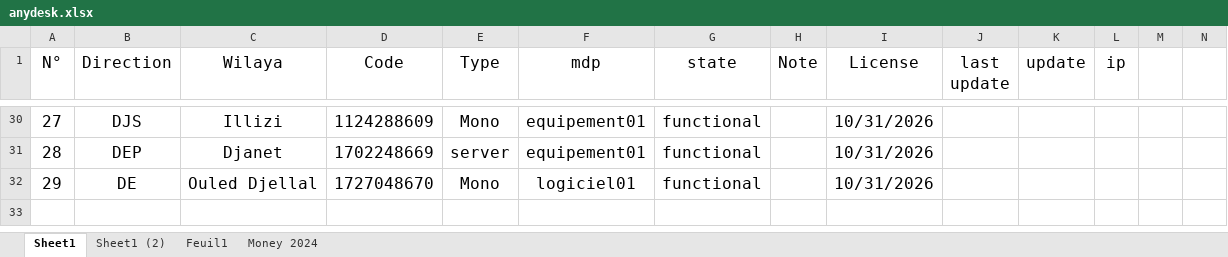
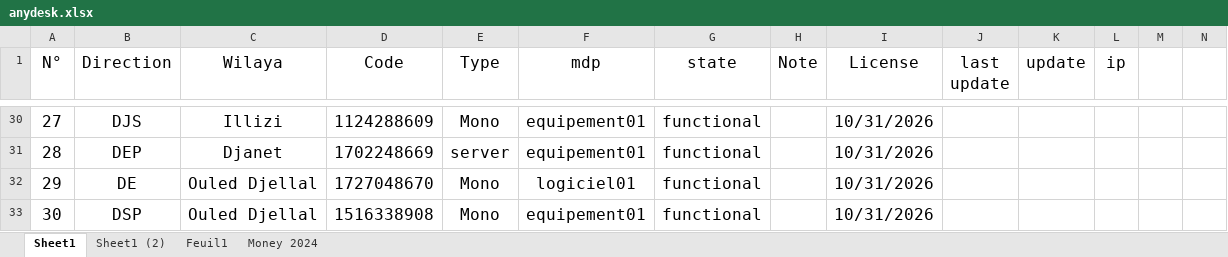
Before and after one commit to iatarien/LGCE, an Excel workbook: anydesk.xlsx, sheet Sheet1, drawn as a sheet; only a part is shown, gaps mark what is left out; values as stored, in another font and other column widths than the file's, no borders; rows hold the shown columns only; the diff names each change by its address in the sheet, - before the commit and + after, or states it on an @@ line.

Commit message:
dsp pj added

```diff
--- a/anydesk.xlsx (sheet Sheet1)
+++ b/anydesk.xlsx (sheet Sheet1)
+row 33: 30 | DSP | Ouled Djellal | 1516338908 | Mono | equipement01 | functional |  | 10/31/2026
```
